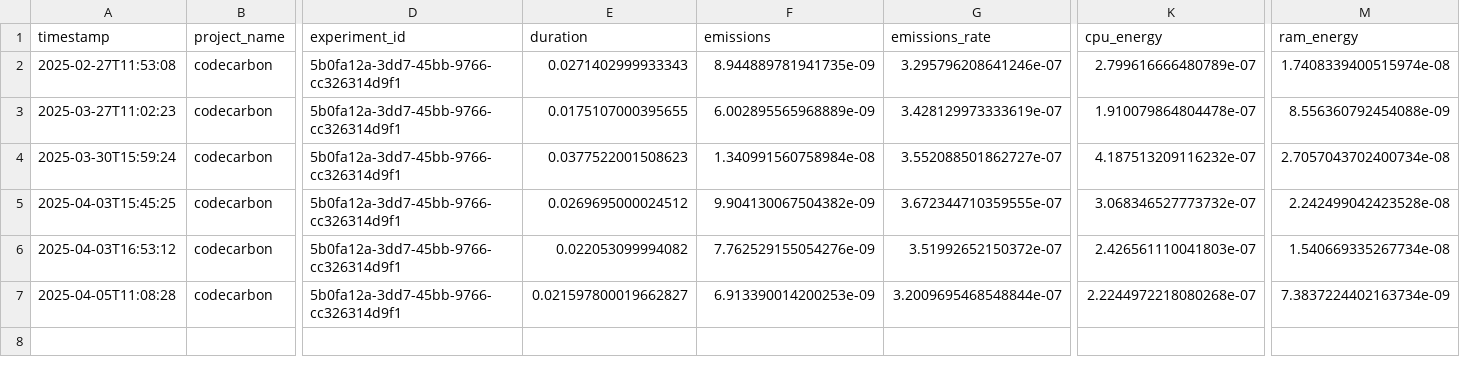
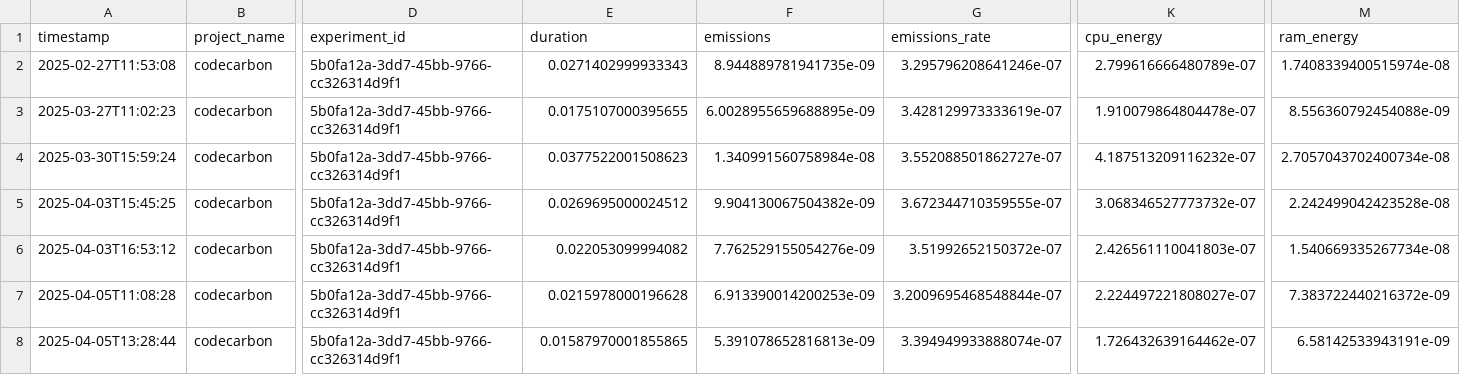
Before and after one commit to PedroPCardonaA/TDT4215_recommender_system, a CSV file: recommender_system/demostrations/output/item_based_recommend_emission.csv, drawn as a sheet; only a part is shown, gaps mark what is left out; rows hold the shown columns only; the diff names each change by its address in the sheet, - before the commit and + after, or states it on an @@ line.

```diff
--- a/recommender_system/demostrations/output/item_based_recommend_emission.csv
+++ b/recommender_system/demostrations/output/item_based_recommend_emission.csv
-F3 (emissions): 6.002895565968889e-09
+F3 (emissions): 6.0028955659688895e-09
-E7 (duration): 0.021597800019662827
+E7 (duration): 0.0215978000196628
-K7 (cpu_energy): 2.2244972218080268e-07
+K7 (cpu_energy): 2.224497221808027e-07
-M7 (ram_energy): 7.3837224402163734e-09
+M7 (ram_energy): 7.383722440216372e-09
+row 8: 2025-04-05T13:28:44 | codecarbon | 5b0fa12a-3dd7-45bb-9766-cc326314d9f1 | 0.01587970001855865 | 5.391078652816813e-09 | 3.394949933888074e-07 | 1.726432639164462e-07 | 6.58142533943191e-09
```
Also changed, not shown: recommender_system/demostrations/output/evaluation_summary/model_overview.csv, recommender_system/demostrations/output/evaluation_summary/model_overview_diversity.csv, 8 other files.
